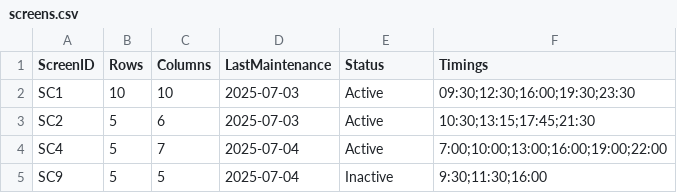
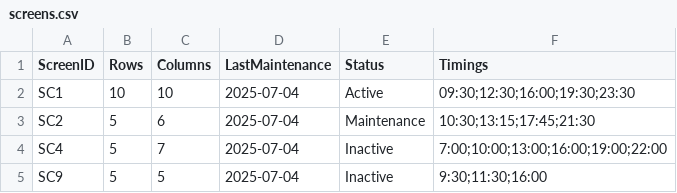
Before and after one commit to Karthik-18-02/ticket_booking, a CSV file: csvs/screens.csv, drawn as a sheet.

```diff
--- a/csvs/screens.csv
+++ b/csvs/screens.csv
@@ -1,5 +1,5 @@
 ScreenID,Rows,Columns,LastMaintenance,Status,Timings
-SC1,10,10,2025-07-03,Active,09:30;12:30;16:00;19:30;23:30
-SC2,5,6,2025-07-03,Active,10:30;13:15;17:45;21:30
-SC4,5,7,2025-07-04,Active,7:00;10:00;13:00;16:00;19:00;22:00
+SC1,10,10,2025-07-04,Active,09:30;12:30;16:00;19:30;23:30
+SC2,5,6,2025-07-04,Maintenance,10:30;13:15;17:45;21:30
+SC4,5,7,2025-07-04,Inactive,7:00;10:00;13:00;16:00;19:00;22:00
 SC9,5,5,2025-07-04,Inactive,9:30;11:30;16:00
```
Also changed, not shown: csvs/hall_data.csv, csvs/movies.csv, 1 other file.
